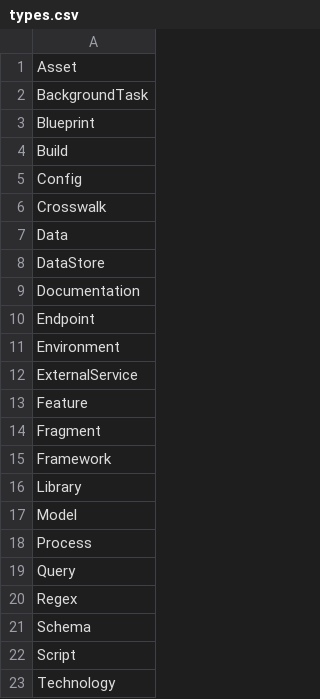
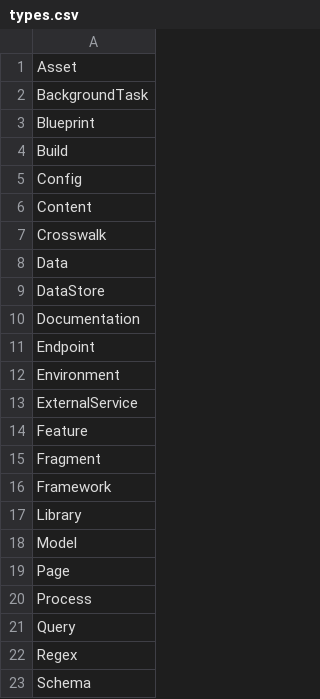
Before and after one commit to DOAJ/doaj, a CSV file: docs/featuremap/types.csv, drawn as a sheet; only a part is shown; the shorter side is filled out with more unchanged rows; the diff names each change by its address in the sheet, - before the commit and + after, or states it on an @@ line.

```diff
--- a/docs/featuremap/types.csv
+++ b/docs/featuremap/types.csv
+row 6: Content
+row 19: Page
```
Also changed, not shown: 5 other files.
